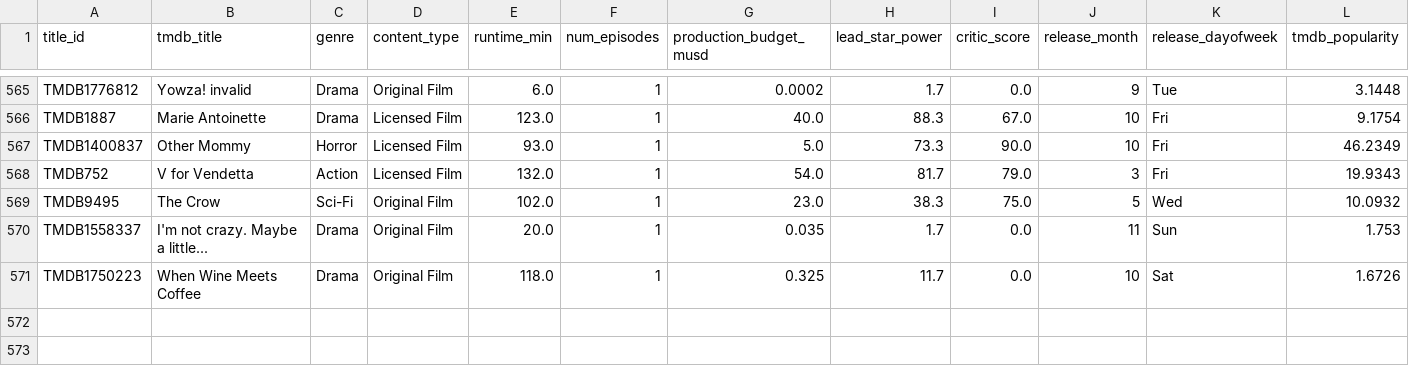
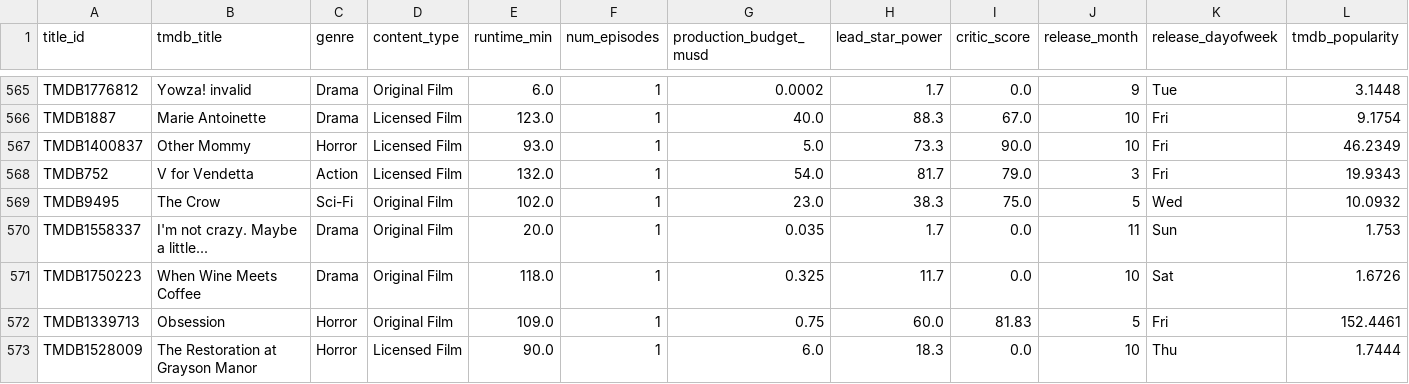
Before and after one commit to abhishekghaisas/Content-Portfolio-Strategy, a CSV file: data/catalog_history.csv, drawn as a sheet; only a part is shown, gaps mark what is left out; rows hold the shown columns only; the diff names each change by its address in the sheet, - before the commit and + after, or states it on an @@ line.

```diff
--- a/data/catalog_history.csv
+++ b/data/catalog_history.csv
+row 572: TMDB1339713 | Obsession | Horror | Original Film | 109.0 | 1 | 0.75 | 60.0 | 81.83 | 5 | Fri | 152.4461
+row 573: TMDB1528009 | The Restoration at Grayson Manor | Horror | Licensed Film | 90.0 | 1 | 6.0 | 18.3 | 0.0 | 10 | Thu | 1.7444
```
Also changed, not shown: 1 other file.
